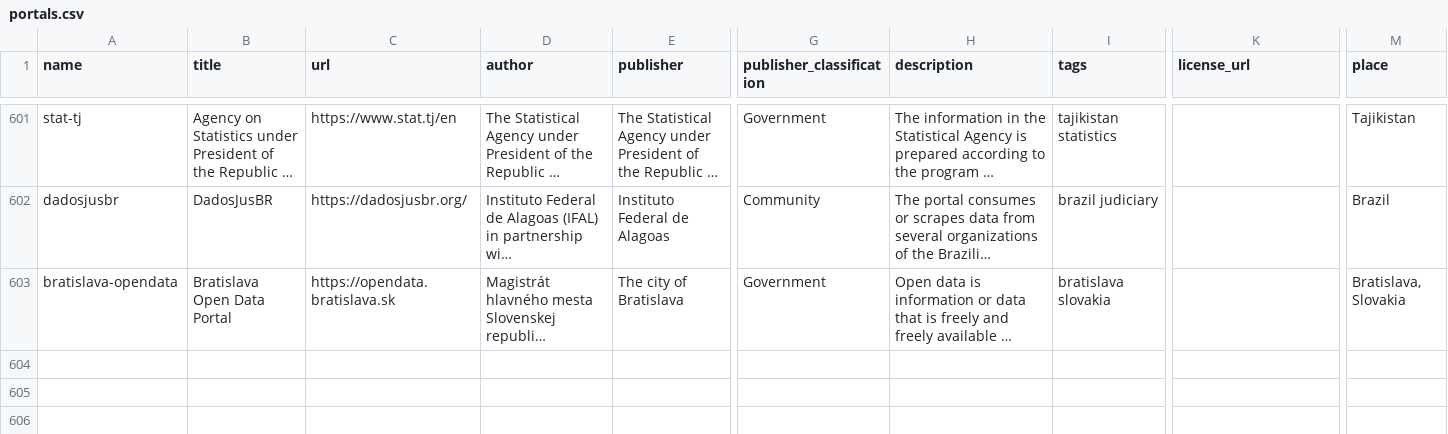
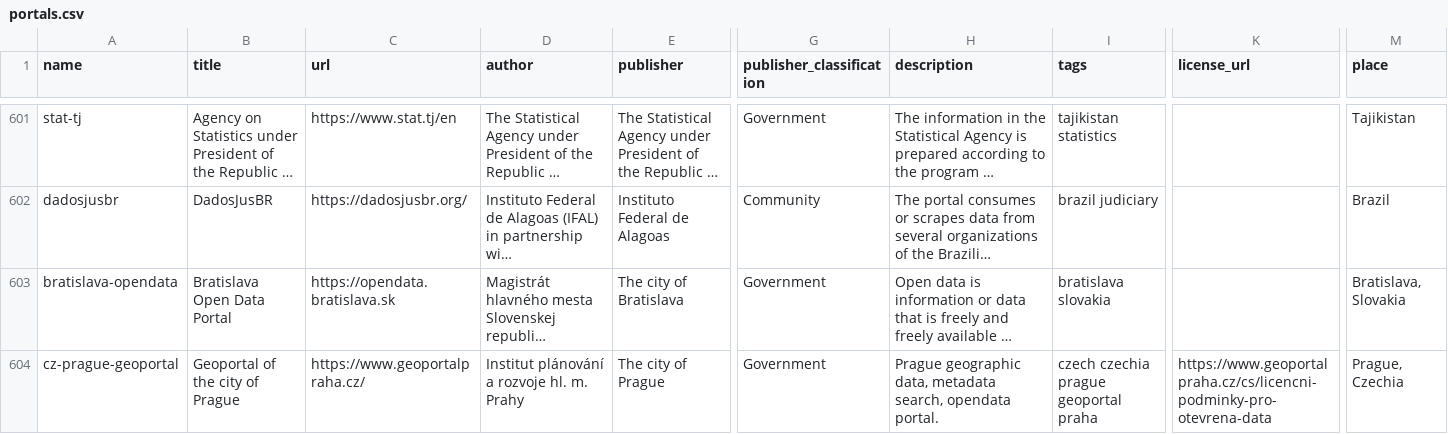
Before and after one commit to okfn/dataportals.org, a CSV file: data/portals.csv, drawn as a sheet; only a part is shown, gaps mark what is left out; long unchanged cells end in …; rows hold the shown columns only; the diff names each change by its address in the sheet, - before the commit and + after, or states it on an @@ line.

Commit message:
add: Add `cz-prague-geoportal` Geoportal of the city of Prague
Issue #288 & #289

Co-Authored-By: Michal Pochmann <81244177+pochmann-m@users.noreply.github.com>

```diff
--- a/data/portals.csv
+++ b/data/portals.csv
+row 604: cz-prague-geoportal | Geoportal of the city of Prague | https://www.geoportalpraha.cz/ | Institut plánování a rozvoje hl. m. Prahy | The city of Prague | Government | Prague geographic data, metadata search, opendata portal. | czech czechia prague geoportal praha | https://www.geoportalpraha.cz/cs/licencni-podminky-pro-otevrena-data | Prague, Czechia
```
